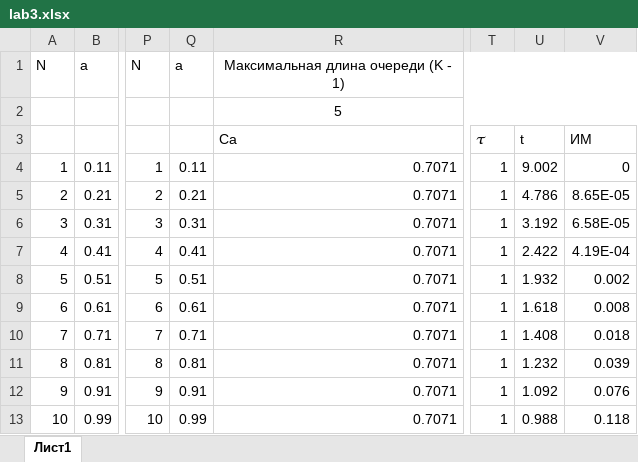
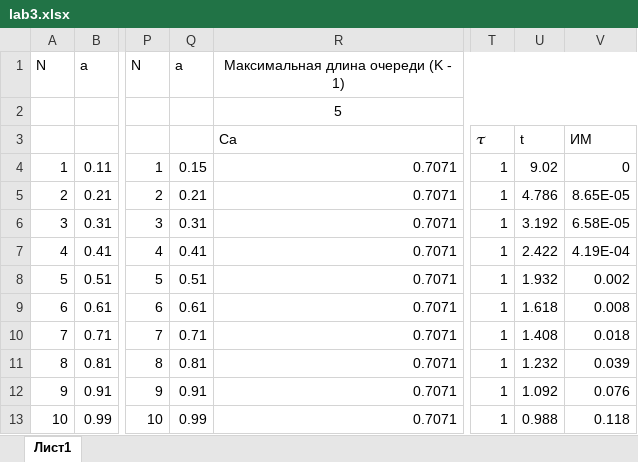
Before and after one commit to Dimoooooooonn/Study, an Excel workbook: ММСС/lab3/lab3.xlsx, sheet Лист1, drawn as a sheet; only a part is shown, gaps mark what is left out; values as stored, in another font and other column widths than the file's, no borders; the diff names each change by its address in the sheet, - before the commit and + after, or states it on an @@ line.

```diff
--- a/ММСС/lab3/lab3.xlsx (sheet Лист1)
+++ b/ММСС/lab3/lab3.xlsx (sheet Лист1)
-Q4: 0.11
+Q4: 0.15
-U4: 9.002
+U4: 9.02
```
Also changed, not shown: 6 other files.
